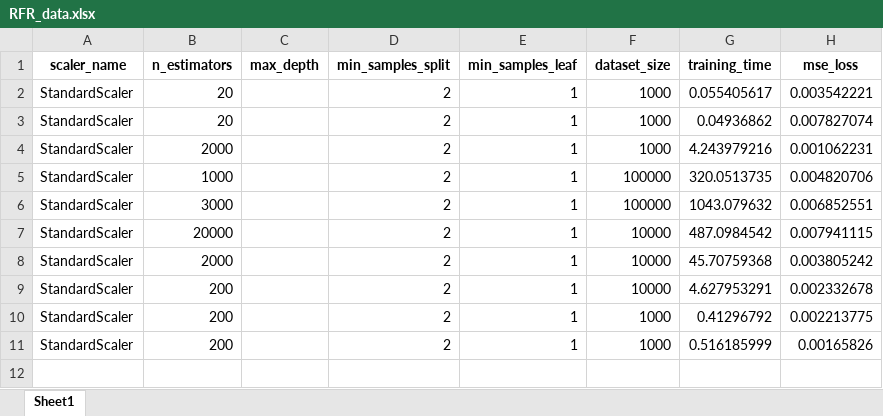
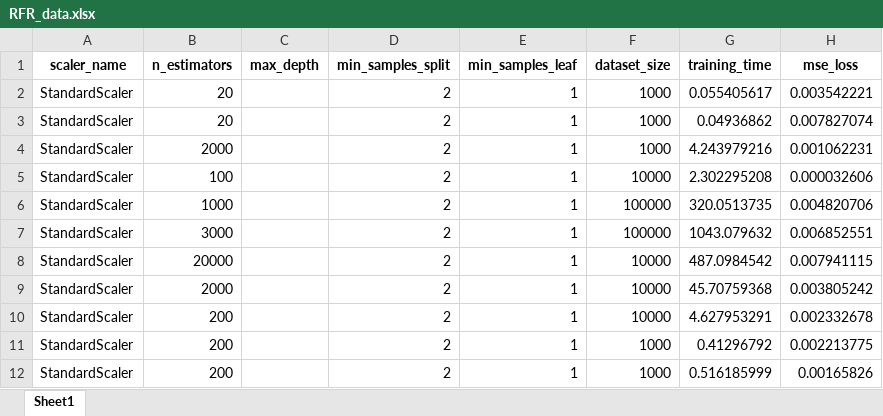
Before and after one commit to livot333/LDS_Strojove_uceni, an Excel workbook: RFR_data.xlsx, sheet Sheet1, drawn as a sheet; values as stored, in another font and other column widths than the file's, no borders; the diff names each change by its address in the sheet, - before the commit and + after, or states it on an @@ line.

```diff
--- a/RFR_data.xlsx (sheet Sheet1)
+++ b/RFR_data.xlsx (sheet Sheet1)
+row 5: StandardScaler | 100 |  | 2 | 1 | 10000 | 2.302295208 | 0.000032606
```
Also changed, not shown: Keras_Sequential_data.xlsx, 3 other files.
